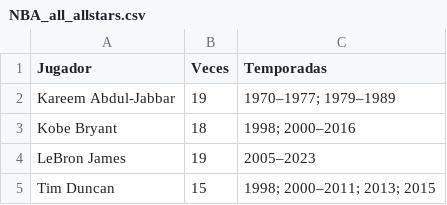
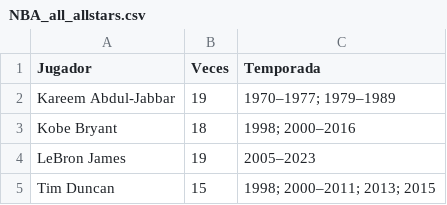
Before and after one commit to TavoJandro/DataScience-Coder, a CSV file: NBA_all_allstars.csv, drawn as a sheet; only a part is shown.

Commit message:
Update NBA_all_allstars.csv

```diff
--- a/NBA_all_allstars.csv
+++ b/NBA_all_allstars.csv
@@ -1,2 +1,2 @@
-Jugador,Veces,Temporadas
+Jugador,Veces,Temporada
 Kareem Abdul-Jabbar,19,1970–1977; 1979–1989
```
